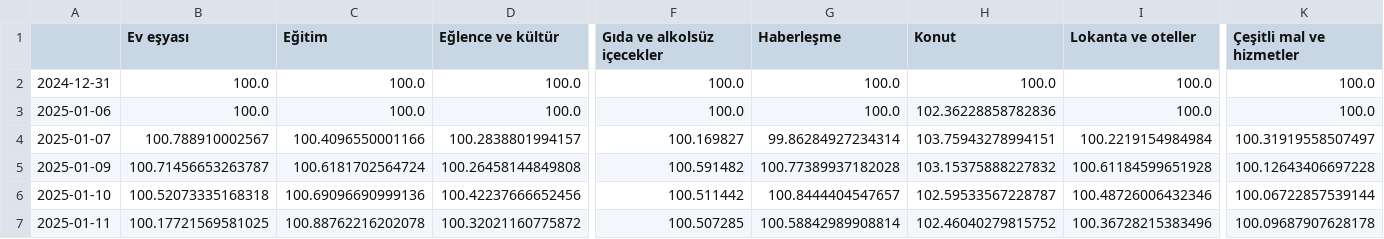
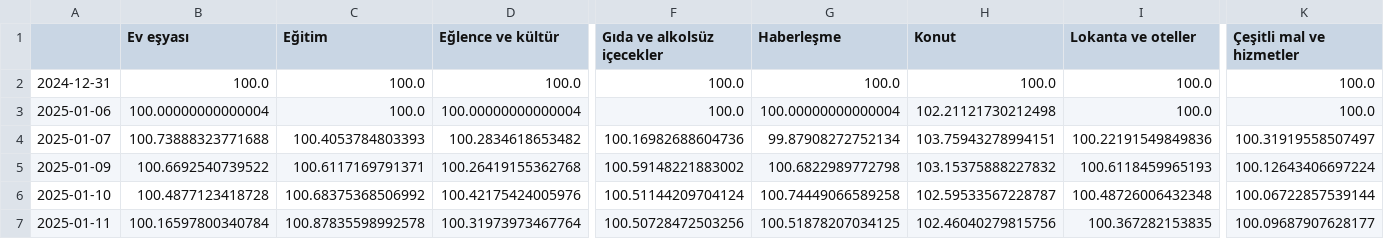
Before and after one commit to kaboya19/web-tufe-streamlit, a CSV file: anagruplar.csv, drawn as a sheet; only a part is shown, gaps mark what is left out; the diff covers the shown part only; the diff names each change by its address in the sheet, - before the commit and + after, or states it on an @@ line.

```diff
--- a/anagruplar.csv
+++ b/anagruplar.csv
-B3 (Ev eşyası): 100.0
+B3 (Ev eşyası): 100.00000000000004
-D3 (Eğlence ve kültür): 100.0
+D3 (Eğlence ve kültür): 100.00000000000004
-G3 (Haberleşme): 100.0
+G3 (Haberleşme): 100.00000000000004
-H3 (Konut): 102.36228858782836
+H3 (Konut): 102.21121730212498
-B4 (Ev eşyası): 100.788910002567
+B4 (Ev eşyası): 100.73888323771688
-C4 (Eğitim): 100.4096550001166
+C4 (Eğitim): 100.4053784803393
-D4 (Eğlence ve kültür): 100.2838801994157
+D4 (Eğlence ve kültür): 100.2834618653482
-F4 (Gıda ve alkolsüz içecekler): 100.169827
+F4 (Gıda ve alkolsüz içecekler): 100.16982688604736
-G4 (Haberleşme): 99.86284927234314
+G4 (Haberleşme): 99.87908272752134
-I4 (Lokanta ve oteller): 100.2219154984984
+I4 (Lokanta ve oteller): 100.22191549849836
-B5 (Ev eşyası): 100.71456653263787
+B5 (Ev eşyası): 100.6692540739522
-C5 (Eğitim): 100.6181702564724
+C5 (Eğitim): 100.6117169791371
-D5 (Eğlence ve kültür): 100.26458144849808
+D5 (Eğlence ve kültür): 100.26419155362768
-F5 (Gıda ve alkolsüz içecekler): 100.591482
+F5 (Gıda ve alkolsüz içecekler): 100.59148221883002
-G5 (Haberleşme): 100.77389937182028
+G5 (Haberleşme): 100.6822989772798
-I5 (Lokanta ve oteller): 100.61184599651928
+I5 (Lokanta ve oteller): 100.6118459965193
-K5 (Çeşitli mal ve hizmetler): 100.12643406697228
+K5 (Çeşitli mal ve hizmetler): 100.12643406697224
-B6 (Ev eşyası): 100.52073335168318
+B6 (Ev eşyası): 100.4877123418728
-C6 (Eğitim): 100.69096690999136
+C6 (Eğitim): 100.68375368506992
-D6 (Eğlence ve kültür): 100.42237666652456
+D6 (Eğlence ve kültür): 100.42175424005976
-F6 (Gıda ve alkolsüz içecekler): 100.511442
+F6 (Gıda ve alkolsüz içecekler): 100.51144209704124
-G6 (Haberleşme): 100.8444404547657
+G6 (Haberleşme): 100.74449066589258
-I6 (Lokanta ve oteller): 100.48726006432346
+I6 (Lokanta ve oteller): 100.48726006432348
-B7 (Ev eşyası): 100.17721569581025
+B7 (Ev eşyası): 100.16597800340784
-C7 (Eğitim): 100.88762216202078
+C7 (Eğitim): 100.87835598992578
-D7 (Eğlence ve kültür): 100.32021160775872
+D7 (Eğlence ve kültür): 100.31973973467764
-F7 (Gıda ve alkolsüz içecekler): 100.507285
+F7 (Gıda ve alkolsüz içecekler): 100.50728472503256
-G7 (Haberleşme): 100.58842989908814
+G7 (Haberleşme): 100.51878207034125
-H7 (Konut): 102.46040279815752
+H7 (Konut): 102.46040279815756
-I7 (Lokanta ve oteller): 100.36728215383496
+I7 (Lokanta ve oteller): 100.367282153835
-K7 (Çeşitli mal ve hizmetler): 100.09687907628178
+K7 (Çeşitli mal ve hizmetler): 100.09687907628177
```
Also changed, not shown: 11 edited cells elsewhere in this file, ağırlıklartüfe.csv, endeksler.csv, 5 other files.
